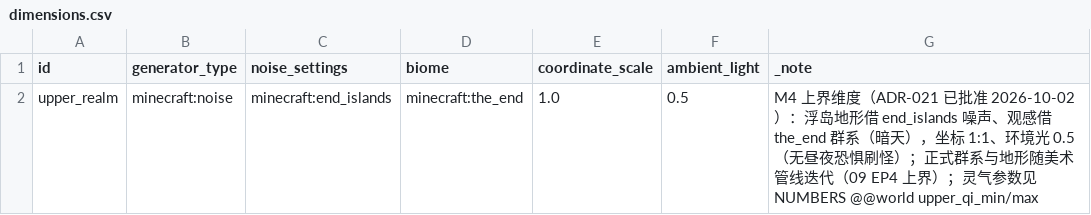
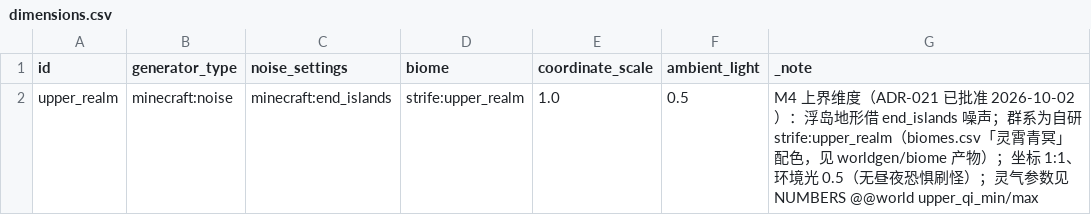
Before and after one commit to fusheng13145/Primordial-Strife, a CSV file: tables/dimensions.csv, drawn as a sheet.

Commit message:
feat(datagen): 上界世界设计——自研群系「灵霄青冥」+ 灵气结晶生成链
- tables/biomes.csv → BiomeGenerator：群系 JSON（格式基准原版 jar 内
  the_end.json 1.21.1 实证）；配色天青 sky 0x9BD7E8 / 淡金雾 0xEFDFB0 /
  青玉草 0xA8E0C0（仙界观感，与 the_end 暗紫彻底区分）；无降水无刷怪无
  carvers（灵界清净）；features[6] 直引自研装饰（自研群系不走 biome_modifier）
- tables/realm_decor.csv → RealmDecorGenerator：结晶 configured（block_match
  精确匹配 end_stone——不在 stone_ore_replaceables tag，tag_match 会静默零
  替换）+ placed（每区块 6 串 trapezoid 全高）
- dimensions.csv 群系列改 strife:upper_realm，DimensionGenerator 校验放宽
  为 minecraft:/strife: 双命名空间；修 BiomeGenerator 列名/类别名参数混淆 bug

```diff
--- a/tables/dimensions.csv
+++ b/tables/dimensions.csv
@@ -1,2 +1,2 @@
 id,generator_type,noise_settings,biome,coordinate_scale,ambient_light,_note
-upper_realm,minecraft:noise,minecraft:end_islands,minecraft:the_end,1.0,0.5,M4 上界维度（ADR-021 已批准 2026-10-02）：浮岛地形借 end_islands 噪声、观感借 the_end 群系（暗天），坐标 1:1、环境光 0.5（无昼夜恐惧刷怪）；正式群系与地形随美术管线迭代（09 EP4 上界）；灵气参数见 NUMBERS @@world upper_qi_min/max
+upper_realm,minecraft:noise,minecraft:end_islands,strife:upper_realm,1.0,0.5,M4 上界维度（ADR-021 已批准 2026-10-02）：浮岛地形借 end_islands 噪声；群系为自研 strife:upper_realm（biomes.csv「灵霄青冥」配色，见 worldgen/biome 产物）；坐标 1:1、环境光 0.5（无昼夜恐惧刷怪）；灵气参数见 NUMBERS @@world upper_qi_min/max
```
Also changed, not shown: 11 other files.
